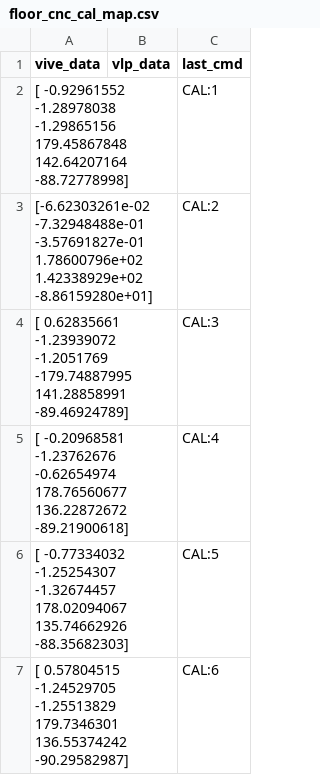
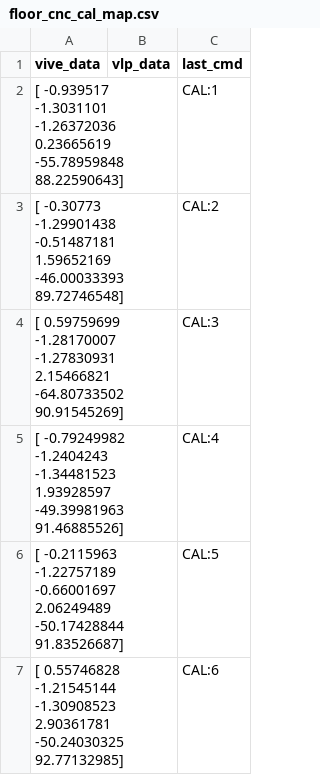
Before and after one commit to tyrel-glass/robot-vlp, a CSV file: notebooks/exploratory/floor_cnc_cal_map.csv, drawn as a sheet.

```diff
--- a/notebooks/exploratory/floor_cnc_cal_map.csv
+++ b/notebooks/exploratory/floor_cnc_cal_map.csv
@@ -1,7 +1,7 @@
 vive_data|vlp_data|last_cmd
-[ -0.92961552  -1.28978038  -1.29865156 179.45867848 142.64207164 -88.72778998]||CAL:1
-[-6.62303261e-02 -7.32948488e-01 -3.57691827e-01  1.78600796e+02  1.42338929e+02 -8.86159280e+01]||CAL:2
-[   0.62835661   -1.23939072   -1.2051769  -179.74887995  141.28858991  -89.46924789]||CAL:3
-[ -0.20968581  -1.23762676  -0.62654974 178.76560677 136.22872672 -89.21900618]||CAL:4
-[ -0.77334032  -1.25254307  -1.32674457 178.02094067 135.74662926 -88.35682303]||CAL:5
-[  0.57804515  -1.24529705  -1.25513829 179.7346301  136.55374242 -90.29582987]||CAL:6
+[ -0.939517    -1.3031101   -1.26372036   0.23665619 -55.78959848  88.22590643]||CAL:1
+[ -0.30773     -1.29901438  -0.51487181   1.59652169 -46.00033393  89.72746548]||CAL:2
+[  0.59759699  -1.28170007  -1.27830931   2.15466821 -64.80733502  90.91545269]||CAL:3
+[ -0.79249982  -1.2404243   -1.34481523   1.93928597 -49.39981963  91.46885526]||CAL:4
+[ -0.2115963   -1.22757189  -0.66001697   2.06249489 -50.17428844  91.83526687]||CAL:5
+[  0.55746828  -1.21545144  -1.30908523   2.90361781 -50.24030325  92.77132985]||CAL:6
```
Also changed, not shown: 2 other files.
